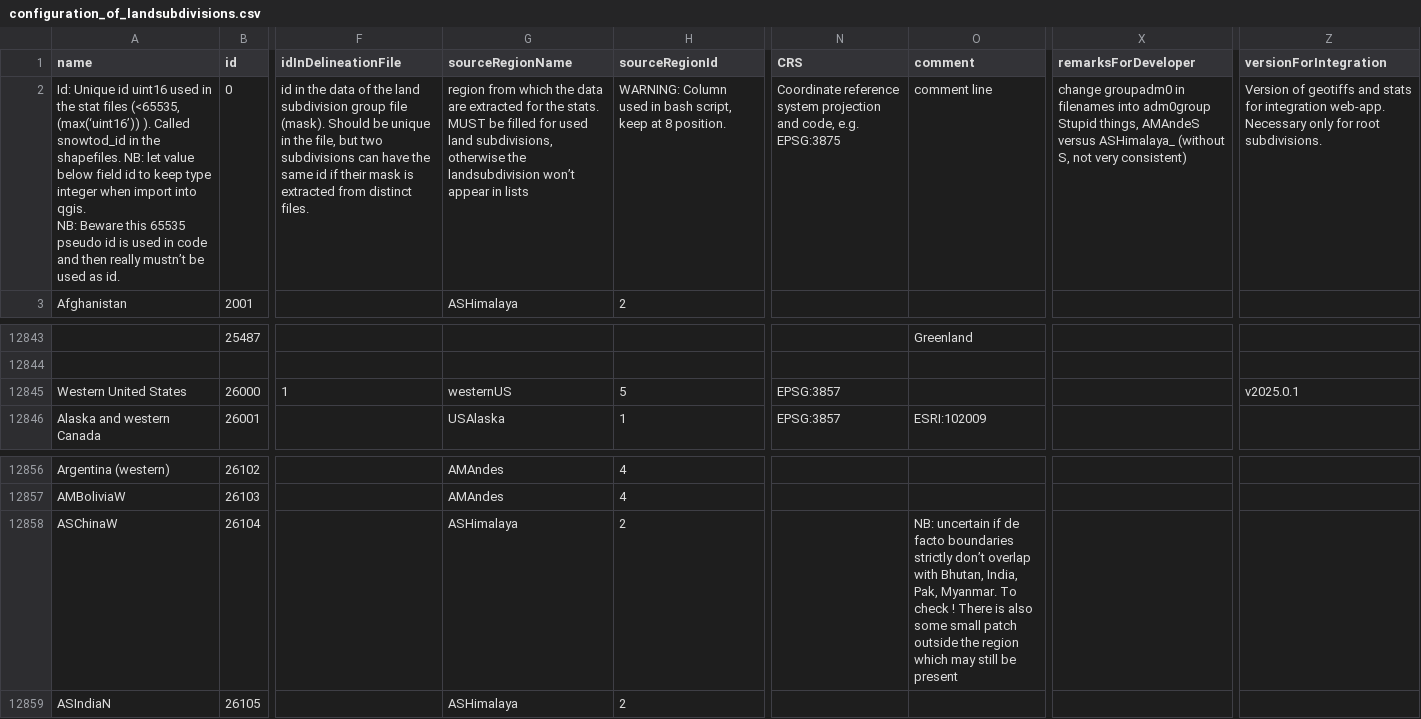
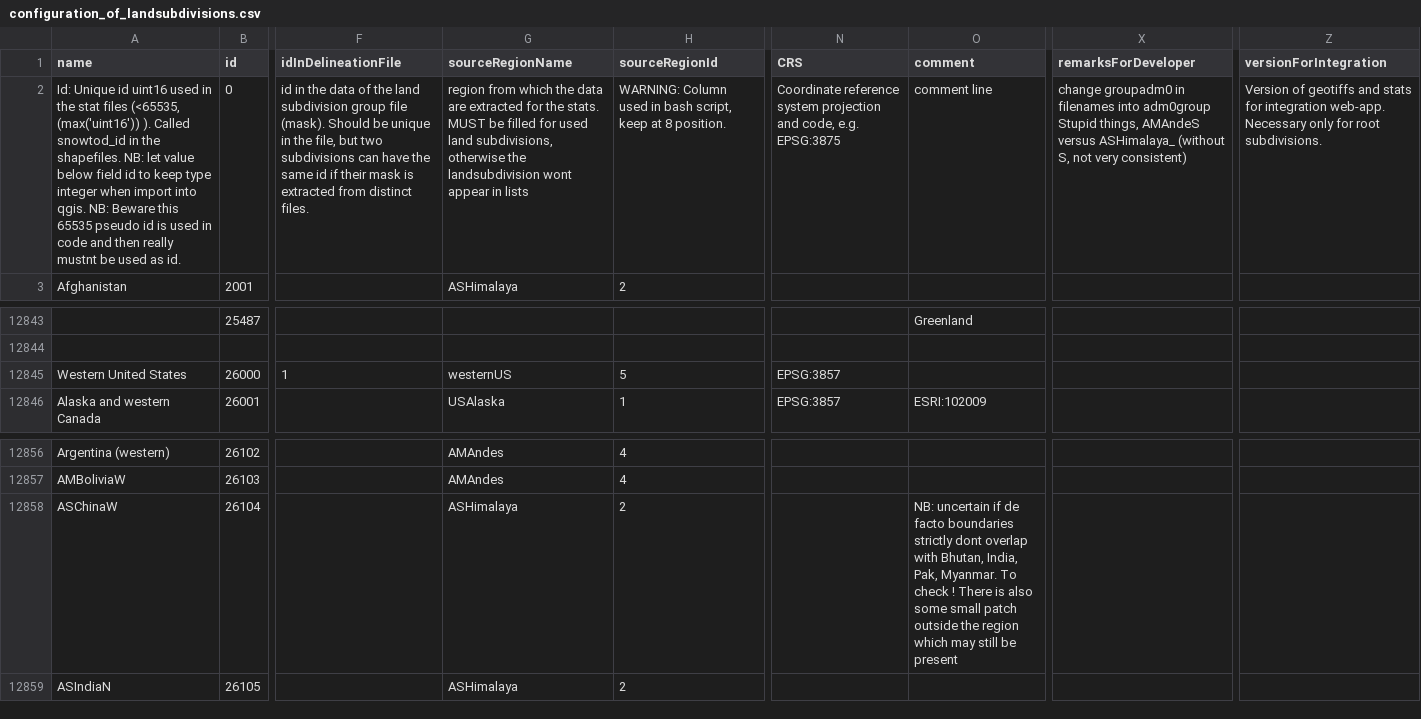
Before and after one commit to RittgerLabGroup/SPIRES_2025_0_1, a CSV file: tbx/conf/configuration_of_landsubdivisions.csv, drawn as a sheet; only a part is shown, gaps mark what is left out; ↵ is a line break in a cell; the diff names each change by its address in the sheet, - before the commit and + after, or states it on an @@ line.

Commit message:
conf_of_landsubdivisions: remove westernUS from integration v2025.0.1.

```diff
--- a/tbx/conf/configuration_of_landsubdivisions.csv
+++ b/tbx/conf/configuration_of_landsubdivisions.csv
-A2 (name): …files (<65535, (max(‘uint16’)) ). Called snowtod_id in the shapefiles. NB: let value below field id to keep type integer when import into qgis. ↵ NB: Beware this 65535 pseudo id is used in code and then really mustn’t be used…
+A2 (name): …files (<65535, (max('uint16')) ). Called snowtod_id in the shapefiles. NB: let value below field id to keep type integer when import into qgis. NB: Beware this 65535 pseudo id is used in code and then really mustnt be used…
-G2 (sourceRegionName): …the landsubdivision won’t appear in…
+G2 (sourceRegionName): …the landsubdivision wont appear in…
-X2 (remarksForDeveloper): …very consistent)
+X2 (remarksForDeveloper): …very consistent)
-Z12845 (versionForIntegration): v2025.0.1
+Z12845 (versionForIntegration): (empty)
-O12858 (comment): …boundaries strictly don’t overlap with…
+O12858 (comment): …boundaries strictly dont overlap with…
```
